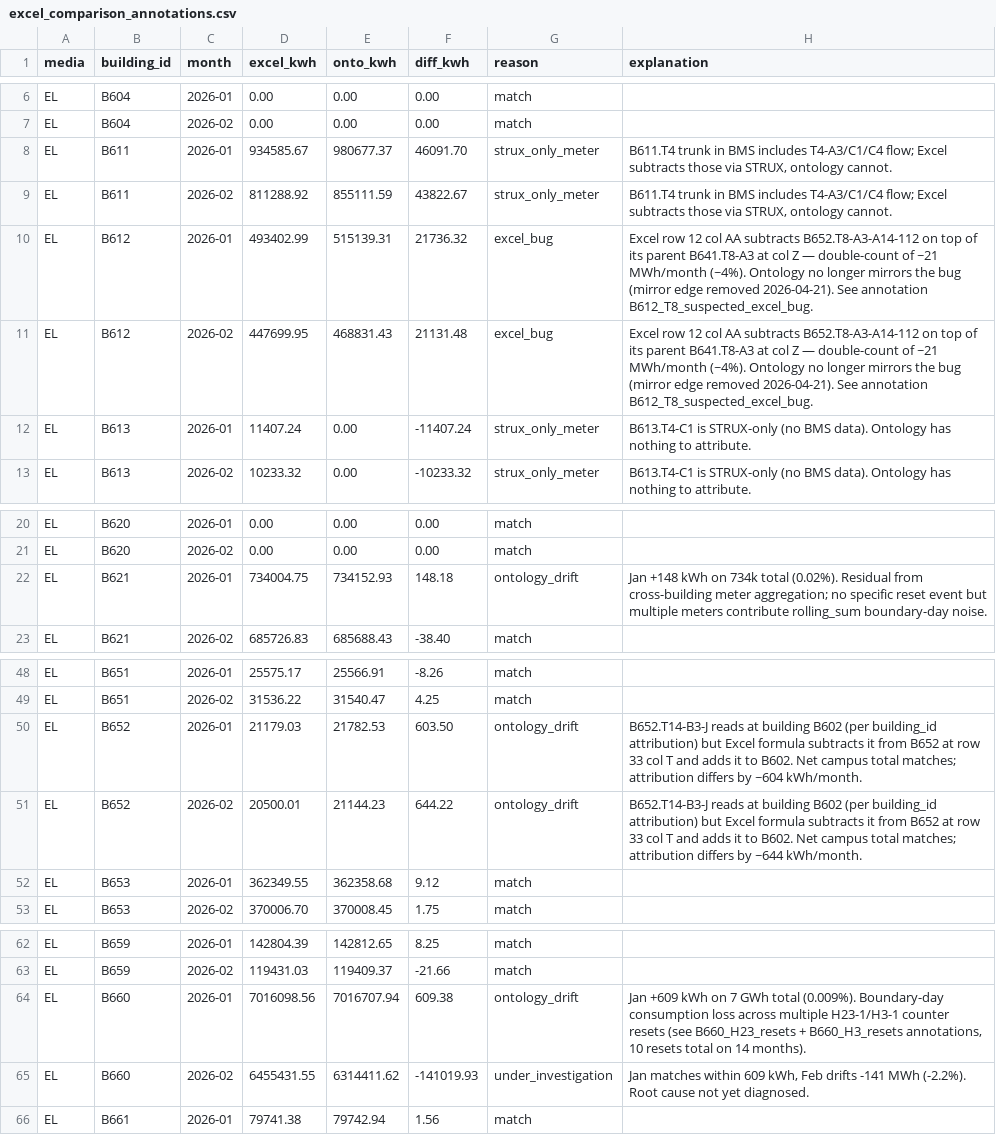
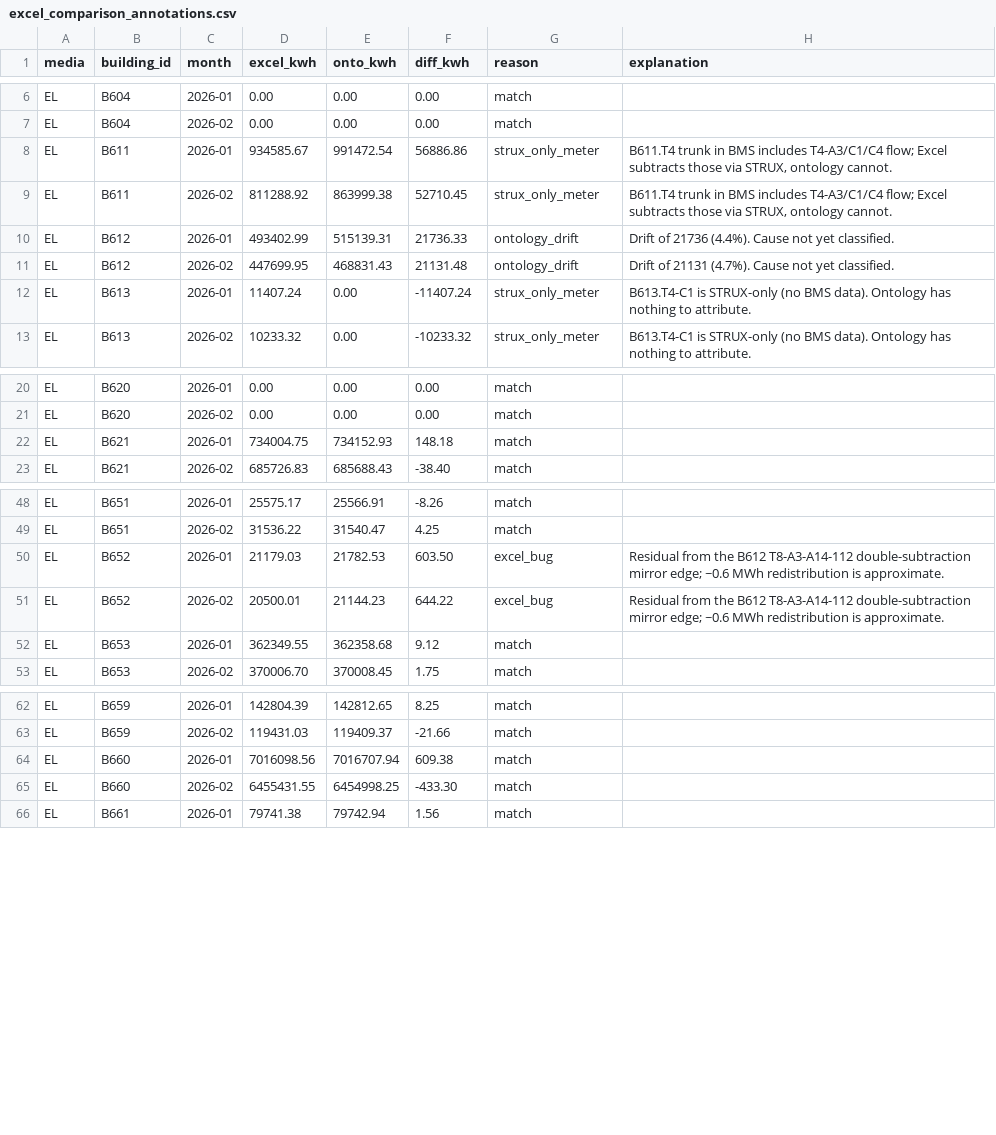
Before and after one commit to luiscarlon/graphite, a CSV file: reference/media_workstreams/gtn_el/05_ontology/excel_comparison_annotations.csv, drawn as a sheet; only a part is shown, gaps mark what is left out.

```diff
--- a/reference/media_workstreams/gtn_el/05_ontology/excel_comparison_annotations.csv
+++ b/reference/media_workstreams/gtn_el/05_ontology/excel_comparison_annotations.csv
@@ -7,6 +7,6 @@ EL,B604,2026-01,0.00,0.00,0.00,match,
 EL,B604,2026-02,0.00,0.00,0.00,match,
-EL,B611,2026-01,934585.67,980677.37,46091.70,strux_only_meter,"B611.T4 trunk in BMS includes T4-A3/C1/C4 flow; Excel subtracts those via STRUX, ontology cannot."
-EL,B611,2026-02,811288.92,855111.59,43822.67,strux_only_meter,"B611.T4 trunk in BMS includes T4-A3/C1/C4 flow; Excel subtracts those via STRUX, ontology cannot."
-EL,B612,2026-01,493402.99,515139.31,21736.32,excel_bug,Excel row 12 col AA subtracts B652.T8-A3-A14-112 on top of its parent B641.T8-A3 at col Z — double-count of ~21 MWh/month (~4%). Ontology no longer mirrors the bug (mirror edge removed 2026-04-21). See annotation B612_T8_suspected_excel_bug.
-EL,B612,2026-02,447699.95,468831.43,21131.48,excel_bug,Excel row 12 col AA subtracts B652.T8-A3-A14-112 on top of its parent B641.T8-A3 at col Z — double-count of ~21 MWh/month (~4%). Ontology no longer mirrors the bug (mirror edge removed 2026-04-21). See annotation B612_T8_suspected_excel_bug.
+EL,B611,2026-01,934585.67,991472.54,56886.86,strux_only_meter,"B611.T4 trunk in BMS includes T4-A3/C1/C4 flow; Excel subtracts those via STRUX, ontology cannot."
+EL,B611,2026-02,811288.92,863999.38,52710.45,strux_only_meter,"B611.T4 trunk in BMS includes T4-A3/C1/C4 flow; Excel subtracts those via STRUX, ontology cannot."
+EL,B612,2026-01,493402.99,515139.31,21736.33,ontology_drift,Drift of 21736 (4.4%). Cause not yet classified.
+EL,B612,2026-02,447699.95,468831.43,21131.48,ontology_drift,Drift of 21131 (4.7%). Cause not yet classified.
 EL,B613,2026-01,11407.24,0.00,-11407.24,strux_only_meter,B613.T4-C1 is STRUX-only (no BMS data). Ontology has nothing to attribute.
@@ -21,3 +21,3 @@ EL,B620,2026-01,0.00,0.00,0.00,match,
 EL,B620,2026-02,0.00,0.00,0.00,match,
-EL,B621,2026-01,734004.75,734152.93,148.18,ontology_drift,Jan +148 kWh on 734k total (0.02%). Residual from cross-building meter aggregation; no specific reset event but multiple meters contribute rolling_sum boundary-day noise.
+EL,B621,2026-01,734004.75,734152.93,148.18,match,
 EL,B621,2026-02,685726.83,685688.43,-38.40,match,
@@ -49,4 +49,4 @@ EL,B651,2026-01,25575.17,25566.91,-8.26,match,
 EL,B651,2026-02,31536.22,31540.47,4.25,match,
-EL,B652,2026-01,21179.03,21782.53,603.50,ontology_drift,B652.T14-B3-J reads at building B602 (per building_id attribution) but Excel formula subtracts it from B652 at row 33 col T and adds it to B602. Net campus total matches; attribution differs by ~604 kWh/month.
-EL,B652,2026-02,20500.01,21144.23,644.22,ontology_drift,B652.T14-B3-J reads at building B602 (per building_id attribution) but Excel formula subtracts it from B652 at row 33 col T and adds it to B602. Net campus total matches; attribution differs by ~644 kWh/month.
+EL,B652,2026-01,21179.03,21782.53,603.50,excel_bug,Residual from the B612 T8-A3-A14-112 double-subtraction mirror edge; ~0.6 MWh redistribution is approximate.
+EL,B652,2026-02,20500.01,21144.23,644.22,excel_bug,Residual from the B612 T8-A3-A14-112 double-subtraction mirror edge; ~0.6 MWh redistribution is approximate.
 EL,B653,2026-01,362349.55,362358.68,9.12,match,
@@ -63,4 +63,4 @@ EL,B659,2026-01,142804.39,142812.65,8.25,match,
 EL,B659,2026-02,119431.03,119409.37,-21.66,match,
-EL,B660,2026-01,7016098.56,7016707.94,609.38,ontology_drift,"Jan +609 kWh on 7 GWh total (0.009%). Boundary-day consumption loss across multiple H23-1/H3-1 counter resets (see B660_H23_resets + B660_H3_resets annotations, 10 resets total on 14 months)."
-EL,B660,2026-02,6455431.55,6314411.62,-141019.93,under_investigation,"Jan matches within 609 kWh, Feb drifts -141 MWh (-2.2%). Root cause not yet diagnosed."
+EL,B660,2026-01,7016098.56,7016707.94,609.38,match,
+EL,B660,2026-02,6455431.55,6454998.25,-433.30,match,
 EL,B661,2026-01,79741.38,79742.94,1.56,match,
```
Also changed, not shown: data/sites/gartuna/annotations.csv, data/sites/snackviken/excel_comparison_annotations.csv, 24 other files.
